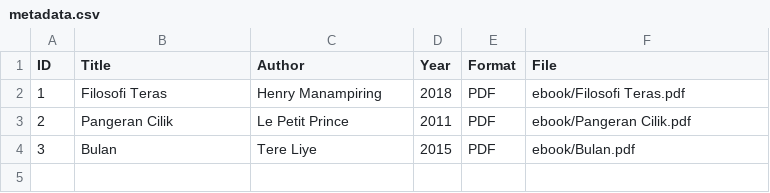
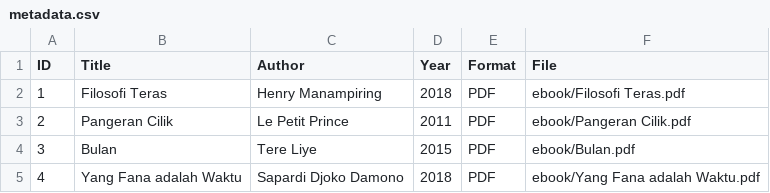
Before and after one commit to yashifarusyda/perpustakaandigital, a CSV file: metadata/metadata.csv, drawn as a sheet.

Commit message:
Update metadata.csv

```diff
--- a/metadata/metadata.csv
+++ b/metadata/metadata.csv
@@ -4 +4,2 @@ ID,Title,Author,Year,Format,File
 3,Bulan,Tere Liye,2015,PDF,ebook/Bulan.pdf
+4,Yang Fana adalah Waktu,Sapardi Djoko Damono,2018,PDF,ebook/Yang Fana adalah Waktu.pdf
```
